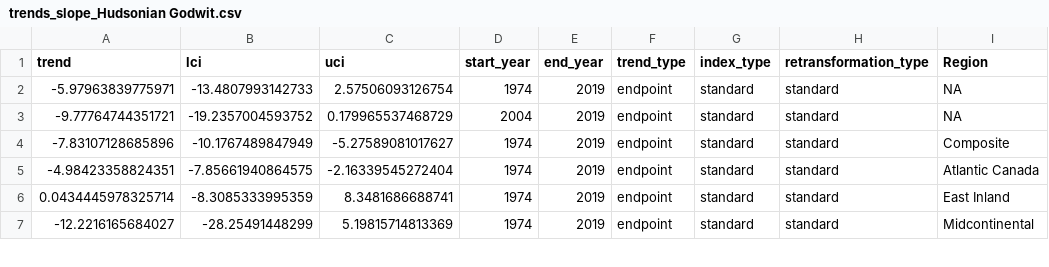
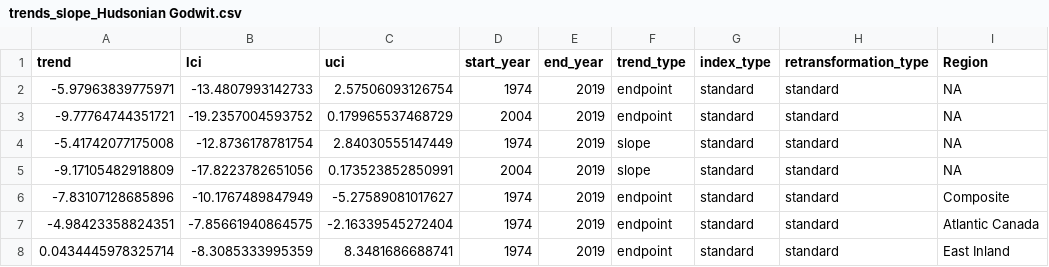
Before and after one commit to AdamCSmithCWS/Shorebird_Migration_Trends, a CSV file: Trends/trends_slope_Hudsonian Godwit.csv, drawn as a sheet; only a part is shown; the shorter side is filled out with more unchanged rows; the diff names each change by its address in the sheet, - before the commit and + after, or states it on an @@ line.

```diff
--- a/Trends/trends_slope_Hudsonian Godwit.csv
+++ b/Trends/trends_slope_Hudsonian Godwit.csv
+row 4: -5.41742077175008 | -12.8736178781754 | 2.84030555147449 | 1974 | 2019 | slope | standard | standard | NA
+row 5: -9.17105482918809 | -17.8223782651056 | 0.173523852850991 | 2004 | 2019 | slope | standard | standard | NA
```
Also changed, not shown: Trends/trends_slope_Lesser Yellowlegs.csv, Trends/trends_slope_Long-billed Dowitcher.csv, 3 other files.
